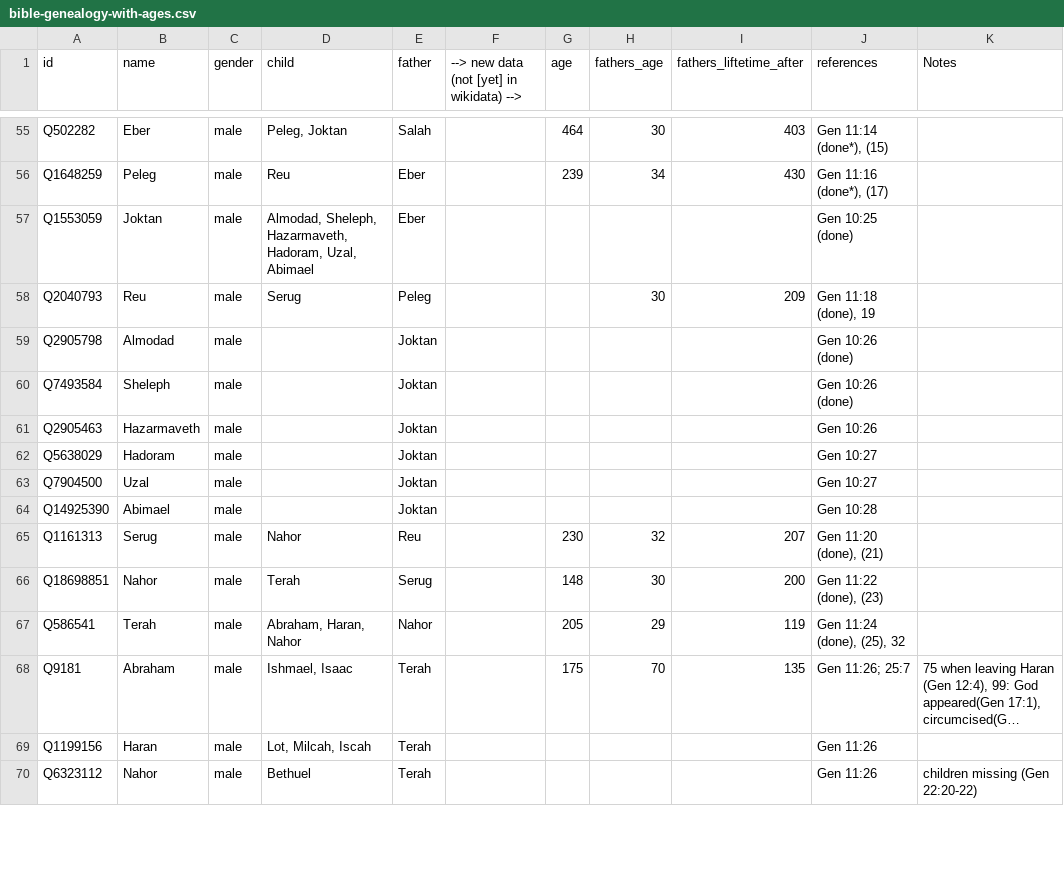
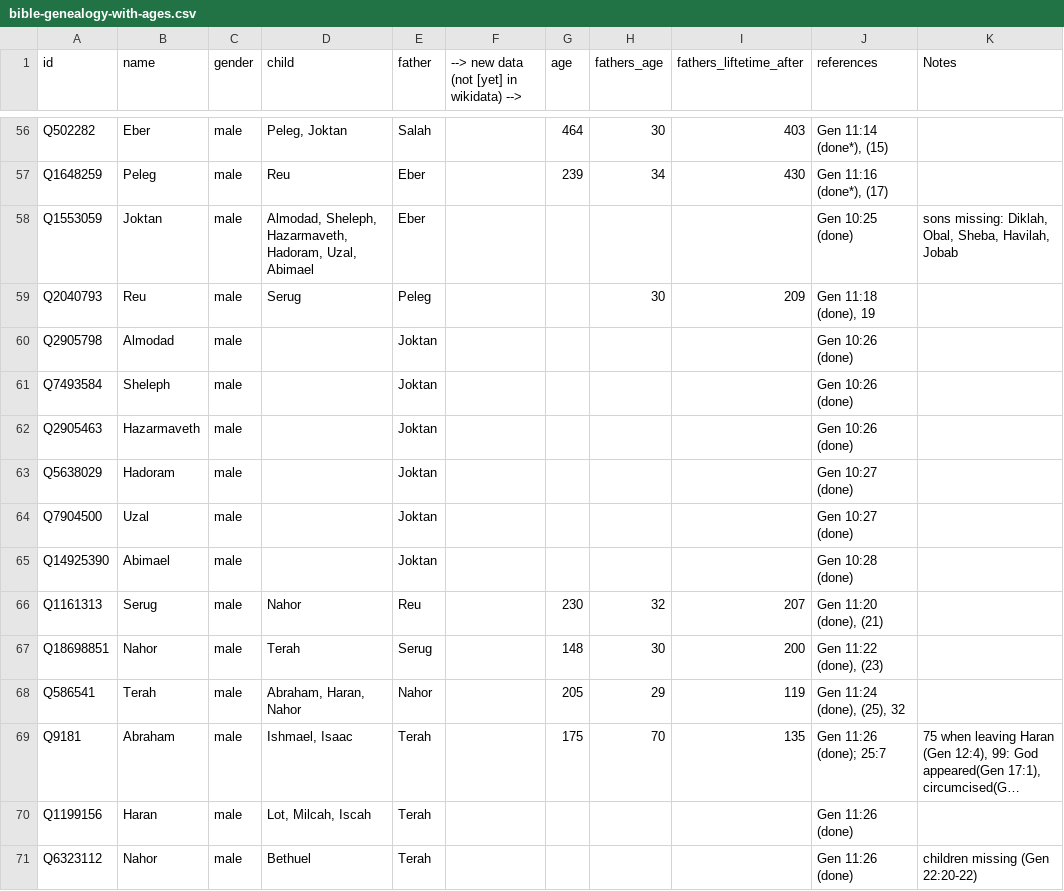
Before and after one commit to bwasty/bibledata, a CSV file: bible-genealogy-with-ages.csv, drawn as a sheet; only a part is shown, gaps mark what is left out; long unchanged cells end in …; addresses are those after the commit; the diff covers the shown part only; the diff names each change by its address in the sheet, - before the commit and + after, or states it on an @@ line.

Commit message:
more references...

```diff
--- a/bible-genealogy-with-ages.csv
+++ b/bible-genealogy-with-ages.csv
-K58 (Notes): (empty)
+K58 (Notes): sons missing: Diklah, Obal, Sheba, Havilah, Jobab
-J62 (references): Gen 10:26
+J62 (references): Gen 10:26 (done)
-J63:J64 (references): Gen 10:27
+J63:J64 (references): Gen 10:27 (done)
-J65 (references): Gen 10:28
+J65 (references): Gen 10:28 (done)
-J69 (references): Gen 11:26; 25:7
+J69 (references): Gen 11:26 (done); 25:7
-J70:J71 (references): Gen 11:26
+J70:J71 (references): Gen 11:26 (done)
```
Also changed, not shown: 1 added row and 58 edited cells elsewhere in this file.
